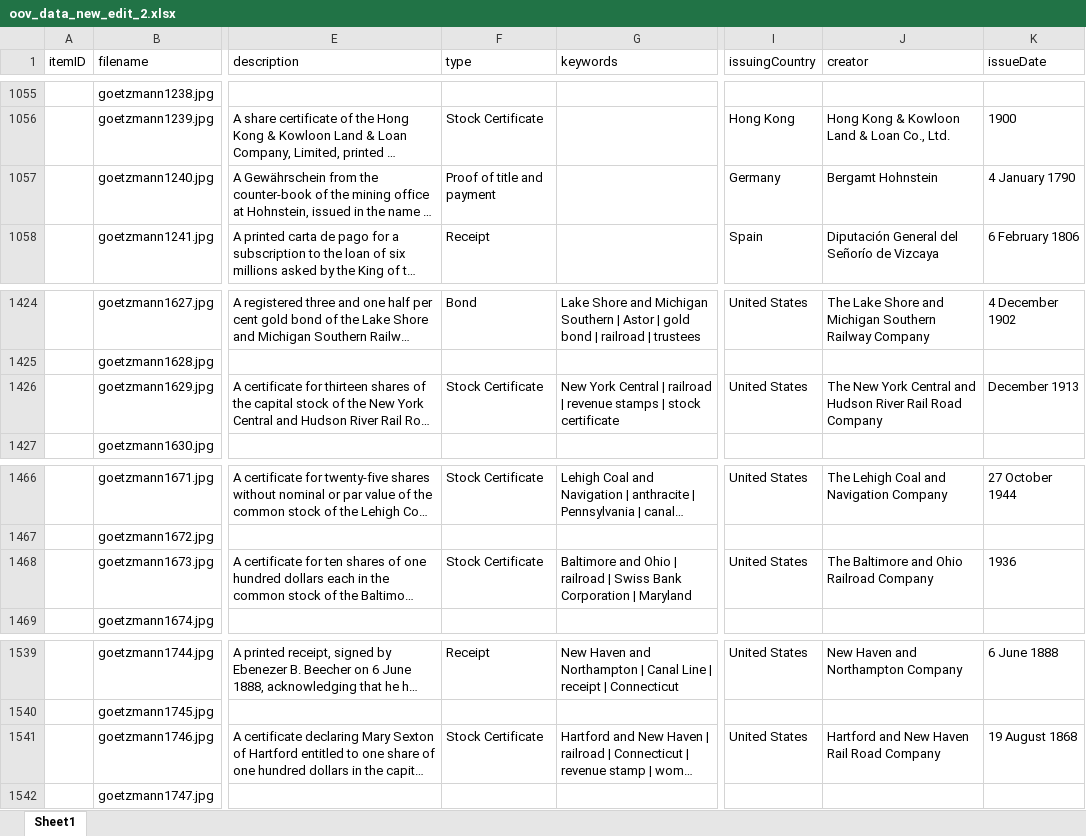
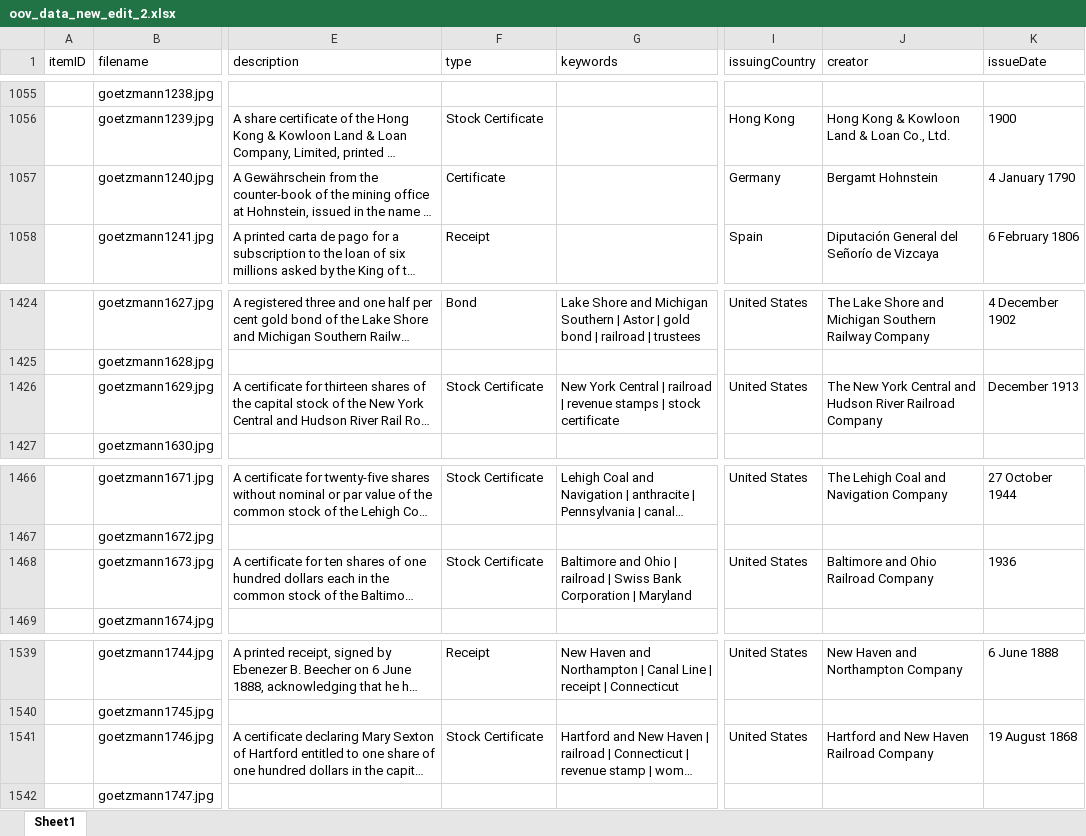
Before and after one commit to yale-icf/oov-museum, an Excel workbook: oov_data_new_edit_2.xlsx, sheet Sheet1, drawn as a sheet; only a part is shown, gaps mark what is left out; long unchanged cells end in …; values as stored, in another font and other column widths than the file's, no borders; the diff covers the shown part only; the diff names each change by its address in the sheet, - before the commit and + after, or states it on an @@ line.

```diff
--- a/oov_data_new_edit_2.xlsx (sheet Sheet1)
+++ b/oov_data_new_edit_2.xlsx (sheet Sheet1)
-F1057 (type): Proof of title and payment
+F1057 (type): Certificate
-J1426 (creator): …Hudson River Rail Road Company
+J1426 (creator): …Hudson River Railroad Company
-J1468 (creator): The Baltimore and Ohio Railroad Company
+J1468 (creator): Baltimore and Ohio Railroad Company
-J1541 (creator): Hartford and New Haven Rail Road Company
+J1541 (creator): Hartford and New Haven Railroad Company
```
Also changed, not shown: 7 edited cells elsewhere in this sheet, 3 other files.
